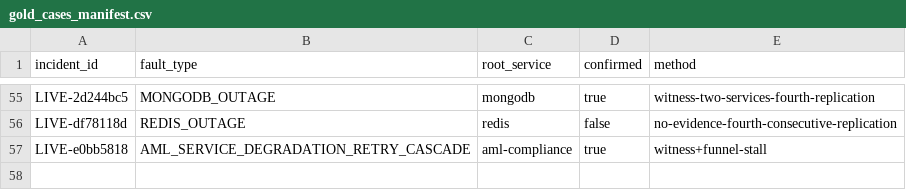
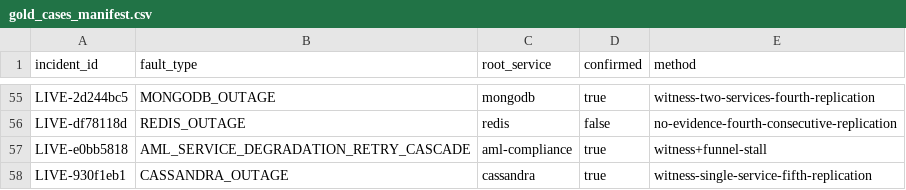
Before and after one commit to sarvadnya2030/Clearflow, a CSV file: data-generation/gold_cases_manifest.csv, drawn as a sheet; only a part is shown, gaps mark what is left out.

Commit message:
CASSANDRA_OUTAGE rep 5: 57 gold cases total

```diff
--- a/data-generation/gold_cases_manifest.csv
+++ b/data-generation/gold_cases_manifest.csv
@@ -57 +57,2 @@ LIVE-df78118d,REDIS_OUTAGE,redis,false,no-evidence-fourth-consecutive-replicatio
 LIVE-e0bb5818,AML_SERVICE_DEGRADATION_RETRY_CASCADE,aml-compliance,true,witness+funnel-stall
+LIVE-930f1eb1,CASSANDRA_OUTAGE,cassandra,true,witness-single-service-fifth-replication
```
Also changed, not shown: 1 other file.
